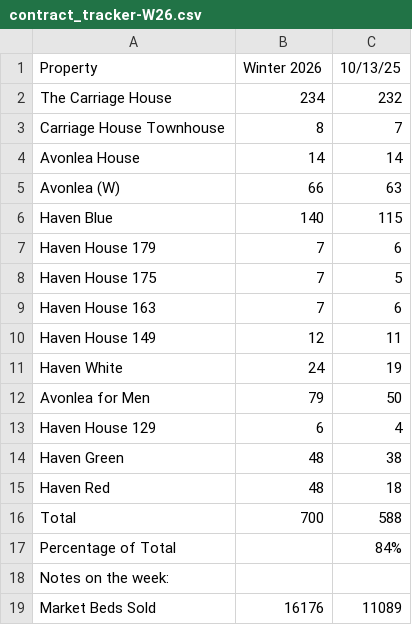
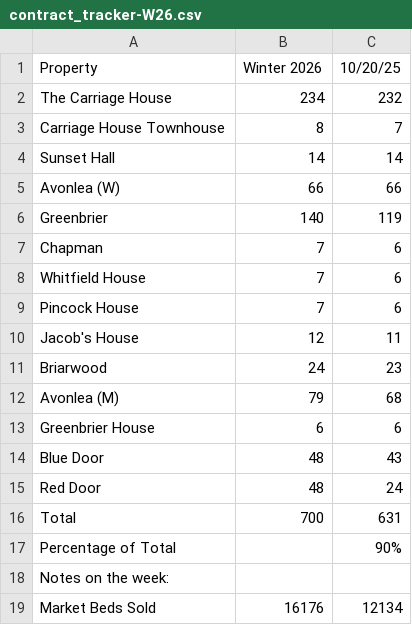
Before and after one commit to ryan-durrant/fspm-contracts-report, a CSV file: data/samples/contract_tracker-W26.csv, drawn as a sheet.

```diff
--- a/data/samples/contract_tracker-W26.csv
+++ b/data/samples/contract_tracker-W26.csv
@@ -1,19 +1,19 @@
-Property,Winter 2026,10/13/25
+Property,Winter 2026,10/20/25
 The Carriage House,234,232
 Carriage House Townhouse,8,7
-Avonlea House,14,14
-Avonlea (W),66,63
-Haven Blue,140,115
-Haven House 179,7,6
-Haven House 175,7,5
-Haven House 163,7,6
-Haven House 149,12,11
-Haven White,24,19
-Avonlea for Men,79,50
-Haven House 129,6,4
-Haven Green,48,38
-Haven Red,48,18
-Total,700,588
-Percentage of Total,,84%
+Sunset Hall,14,14
+Avonlea (W),66,66
+Greenbrier,140,119
+Chapman,7,6
+Whitfield House,7,6
+Pincock House,7,6
+Jacob's House,12,11
+Briarwood,24,23
+Avonlea (M),79,68
+Greenbrier House,6,6
+Blue Door,48,43
+Red Door,48,24
+Total,700,631
+Percentage of Total,,90%
 Notes on the week:
-Market Beds Sold,16176,11089
+Market Beds Sold,16176,12134
```
Also changed, not shown: data/samples/contract_tracker-S27.csv, 7 other files.
